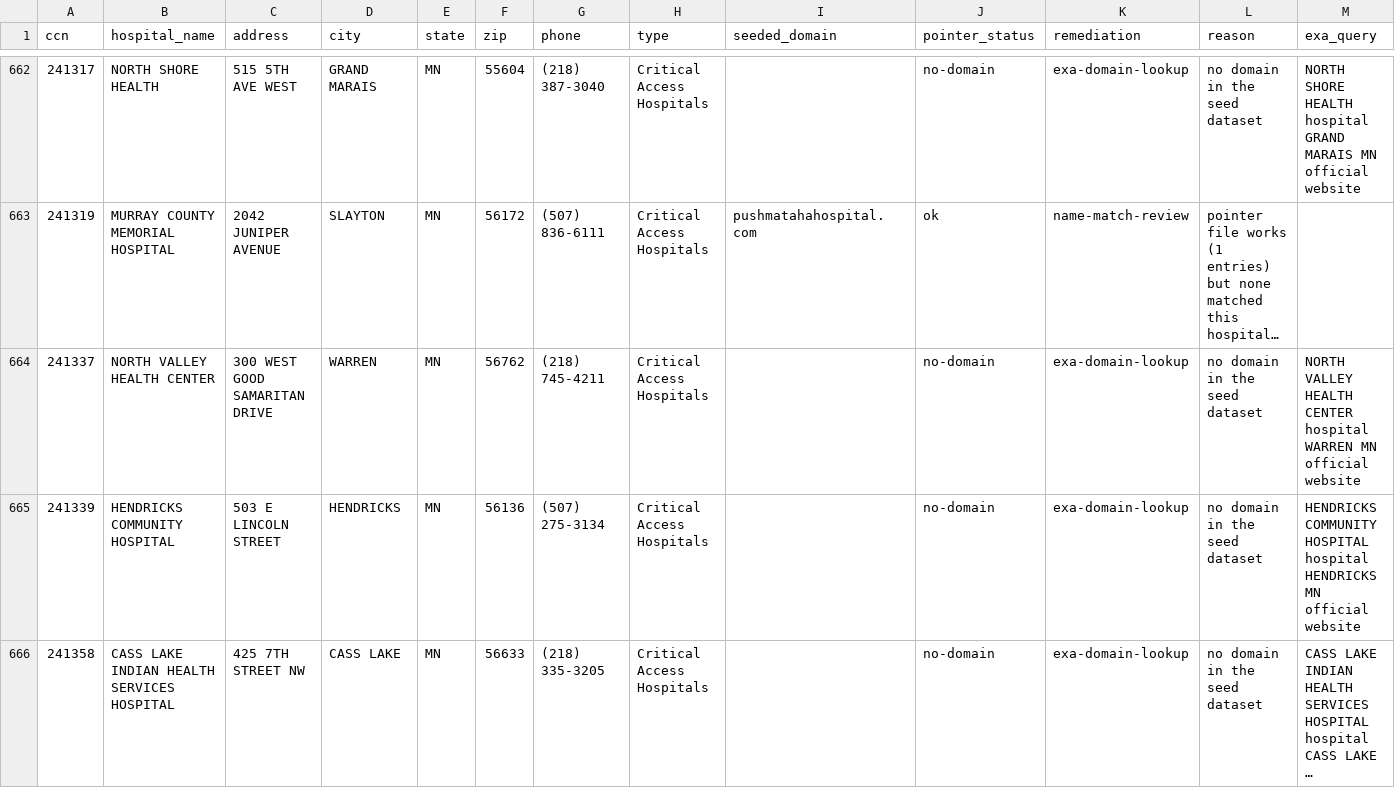
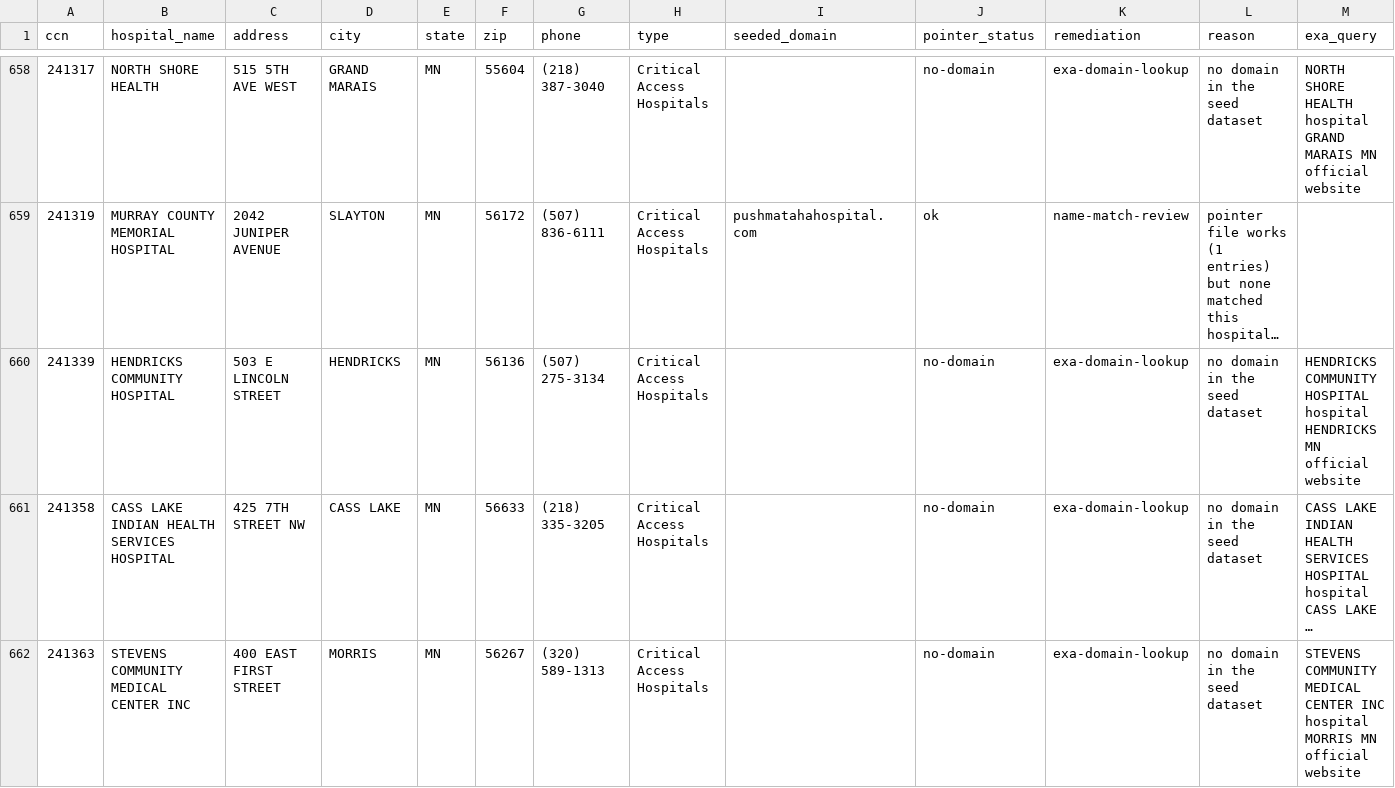
Before and after one commit to anthonyisnotadev/cms-hpt-tracker, a CSV file: data/hpt-audit/gaps.csv, drawn as a sheet; only a part is shown, gaps mark what is left out; the shorter side is filled out with more unchanged rows; long unchanged cells end in …; rows hold the shown columns only; the diff covers the shown part only; the diff names each change by its address in the sheet, - before the commit and + after, or states it on an @@ line.

Commit message:
Expand hospital domain discovery and add verified links
Add 12 verified hospital records across 10 domains and refresh the public manifest, compliance, gaps, pointer index, and embedded tracker data.

Consolidate staged domain discovery across public sources, Serper, and optional GLM review; enforce pointer and MRF identity gates; add promotion safeguards and test coverage.

Keep discovery caches and credentials out of Git, retain obfuscated pointer contacts, and document source licensing and OpenStreetMap attribution.

```diff
--- a/data/hpt-audit/gaps.csv
+++ b/data/hpt-audit/gaps.csv
-row 664: 241337 | NORTH VALLEY HEALTH CENTER | 300 WEST GOOD SAMARITAN DRIVE | WARREN | MN | 56762 | (218) 745-4211 | Critical Access Hospitals |  | no-domain | exa-domain-lookup | no domain in the seed dataset | NORTH VALLEY HEALTH CENTER hospital WARREN MN official website
```
Also changed, not shown: 11 removed rows elsewhere in this file, 35 other files.
